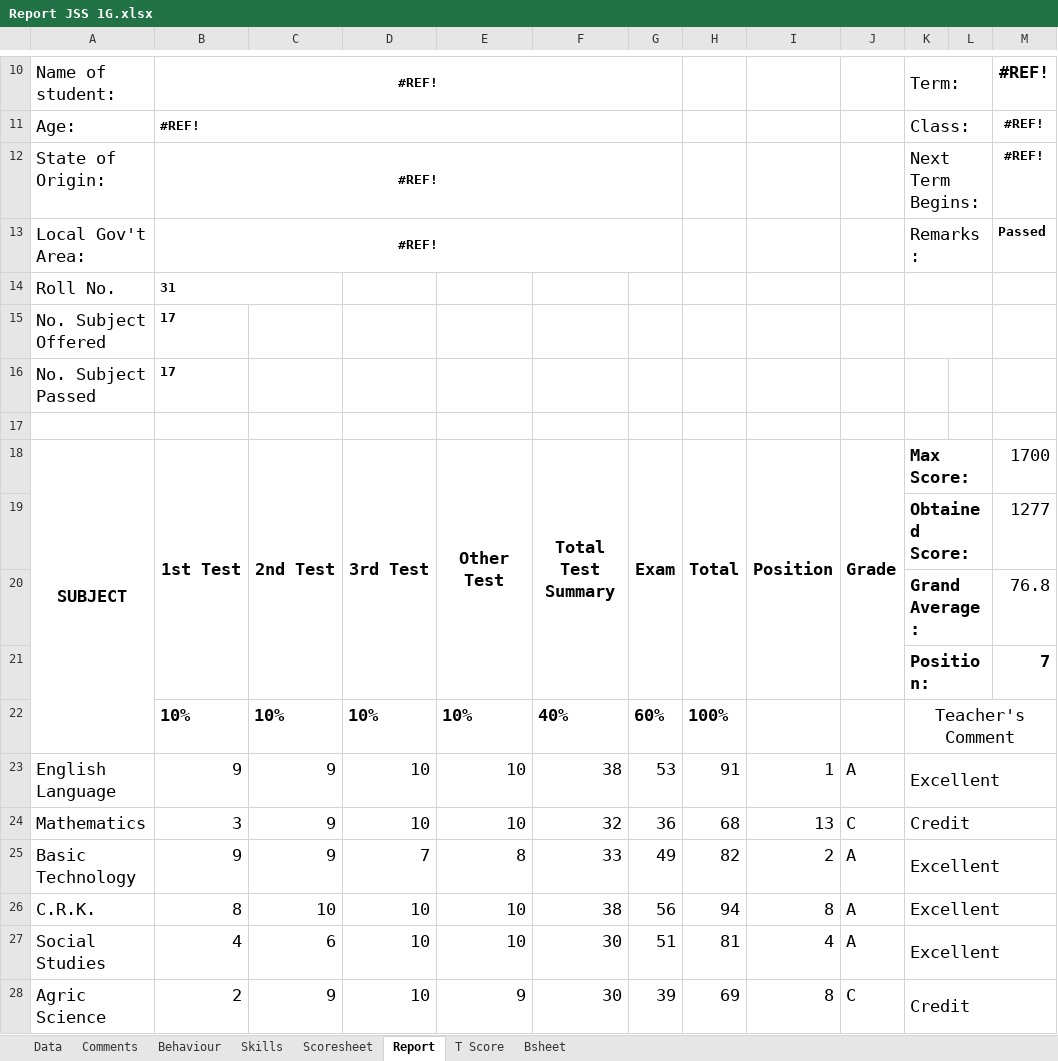
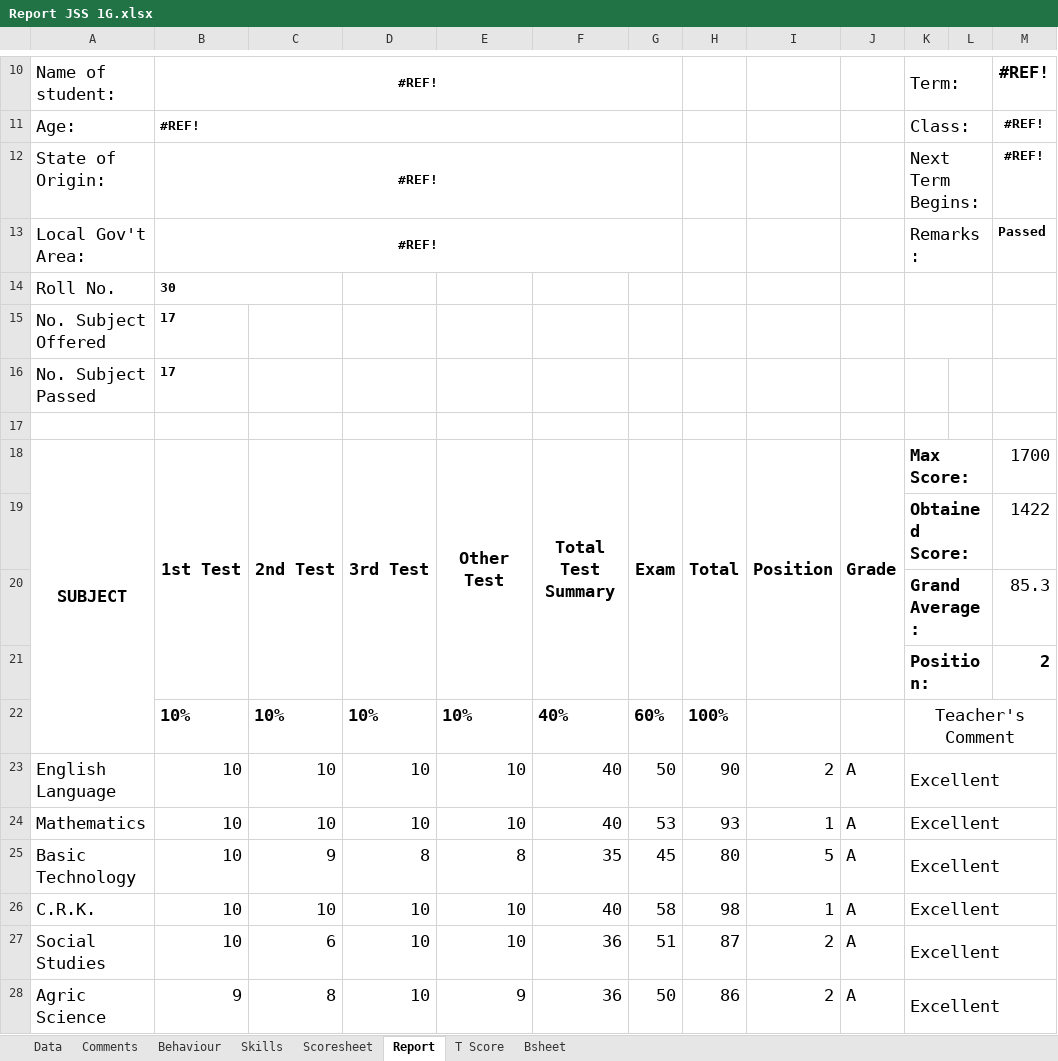
Before and after one commit to kobicdroid/RubyPortal, an Excel workbook: Report JSS 1G.xlsx, sheet Report, drawn as a sheet; only a part is shown, gaps mark what is left out; values as stored, in another font and other column widths than the file's, no borders; charts and pictures not drawn; removed rows and columns are numbered as before the commit, all else as after; the diff covers the shown part only; the diff names each change by its address in the sheet, - before the commit and + after, or states it on an @@ line.

Commit message:
Add files via upload

```diff
--- a/Report JSS 1G.xlsx (sheet Report)
+++ b/Report JSS 1G.xlsx (sheet Report)
-B14: 31
+B14: 30
-M19: 1277
+M19: 1422
-M20: 76.8
+M20: 85.3
-M21: 7
+M21: 2
-B23: 9
+B23: 10
-C23: 9
+C23: 10
-F23: 38
+F23: 40
-G23: 53
+G23: 50
-H23: 91
+H23: 90
-I23: 1
+I23: 2
-row 24: Mathematics | 3 | 9 | 10 | 10 | 32 | 36 | 68 | 13 | C | Credit
+row 24: Mathematics | 10 | 10 | 10 | 10 | 40 | 53 | 93 | 1 | A | Excellent
-B25: 9
+B25: 10
-D25: 7
+D25: 8
-F25: 33
+F25: 35
-G25: 49
+G25: 45
-H25: 82
+H25: 80
-I25: 2
+I25: 5
-B26: 8
+B26: 10
-F26: 38
+F26: 40
-G26: 56
+G26: 58
-H26: 94
+H26: 98
-I26: 8
+I26: 1
-B27: 4
+B27: 10
-F27: 30
+F27: 36
-H27: 81
+H27: 87
-I27: 4
+I27: 2
-row 28: Agric Science | 2 | 9 | 10 | 9 | 30 | 39 | 69 | 8 | C | Credit
+row 28: Agric Science | 9 | 8 | 10 | 9 | 36 | 50 | 86 | 2 | A | Excellent
```
Also changed, not shown: 3 added rows, 3 removed rows and 47 edited cells elsewhere in this sheet, charts or pictures.
